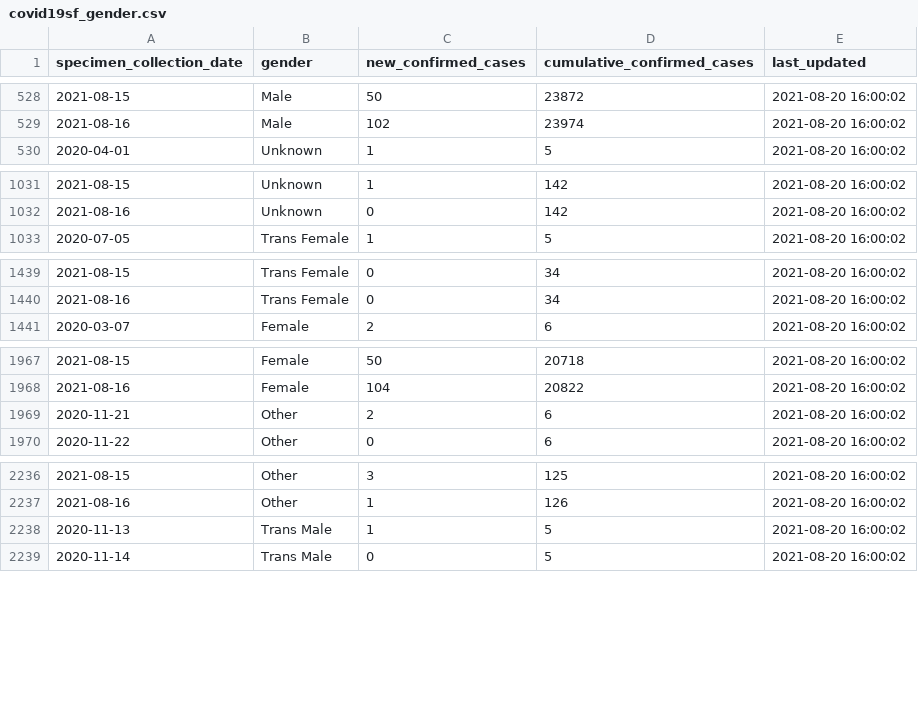
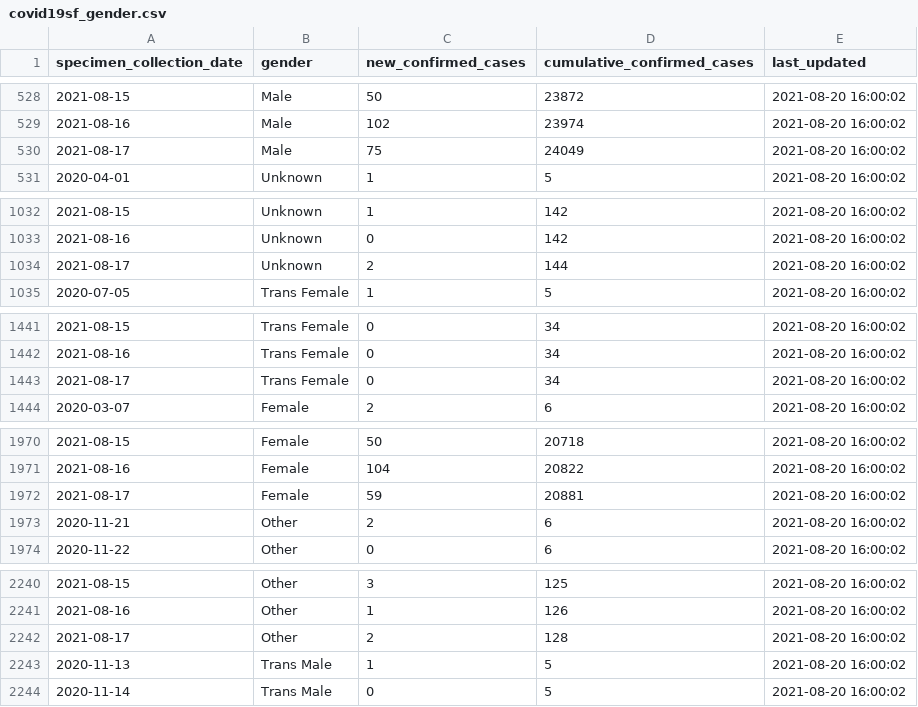
Before and after one commit to RamiKrispin/covid19sf, a CSV file: csv/covid19sf_gender.csv, drawn as a sheet; only a part is shown, gaps mark what is left out; the diff covers the shown part only.

```diff
--- a/csv/covid19sf_gender.csv
+++ b/csv/covid19sf_gender.csv
@@ -529,2 +529,3 @@
 2021-08-16,"Male",102,23974,2021-08-20 16:00:02
+2021-08-17,"Male",75,24049,2021-08-20 16:00:02
 2020-04-01,"Unknown",1,5,2021-08-20 16:00:02
@@ -1032,2 +1033,3 @@
 2021-08-16,"Unknown",0,142,2021-08-20 16:00:02
+2021-08-17,"Unknown",2,144,2021-08-20 16:00:02
 2020-07-05,"Trans Female",1,5,2021-08-20 16:00:02
@@ -1440,2 +1442,3 @@
 2021-08-16,"Trans Female",0,34,2021-08-20 16:00:02
+2021-08-17,"Trans Female",0,34,2021-08-20 16:00:02
 2020-03-07,"Female",2,6,2021-08-20 16:00:02
@@ -1968,2 +1971,3 @@
 2021-08-16,"Female",104,20822,2021-08-20 16:00:02
+2021-08-17,"Female",59,20881,2021-08-20 16:00:02
 2020-11-21,"Other",2,6,2021-08-20 16:00:02
@@ -2237,2 +2241,3 @@
 2021-08-16,"Other",1,126,2021-08-20 16:00:02
+2021-08-17,"Other",2,128,2021-08-20 16:00:02
 2020-11-13,"Trans Male",1,5,2021-08-20 16:00:02
```
Also changed, not shown: 1 added row elsewhere in this file, csv/covid19sf_age.csv, csv/covid19sf_demo.csv, 12 other files.
